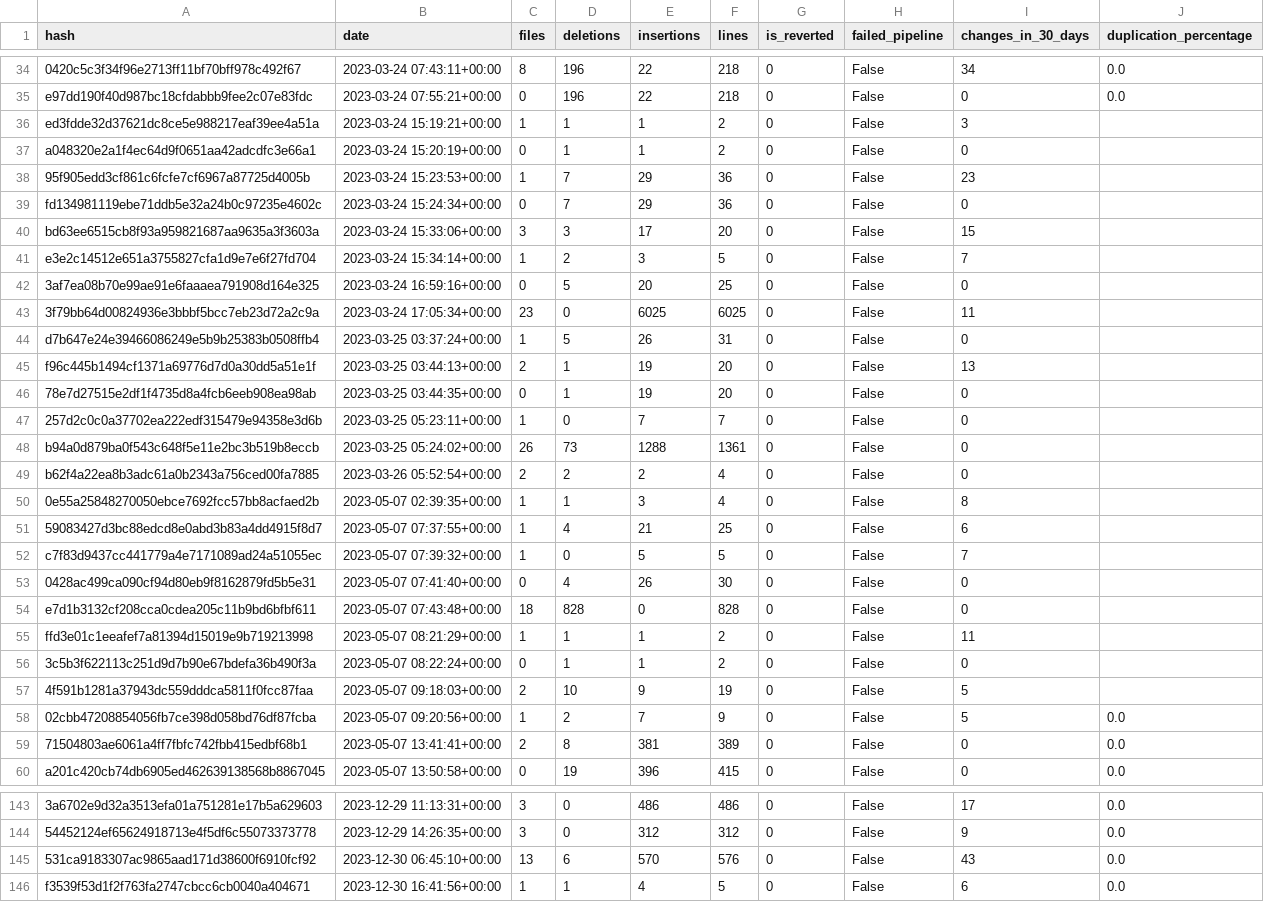
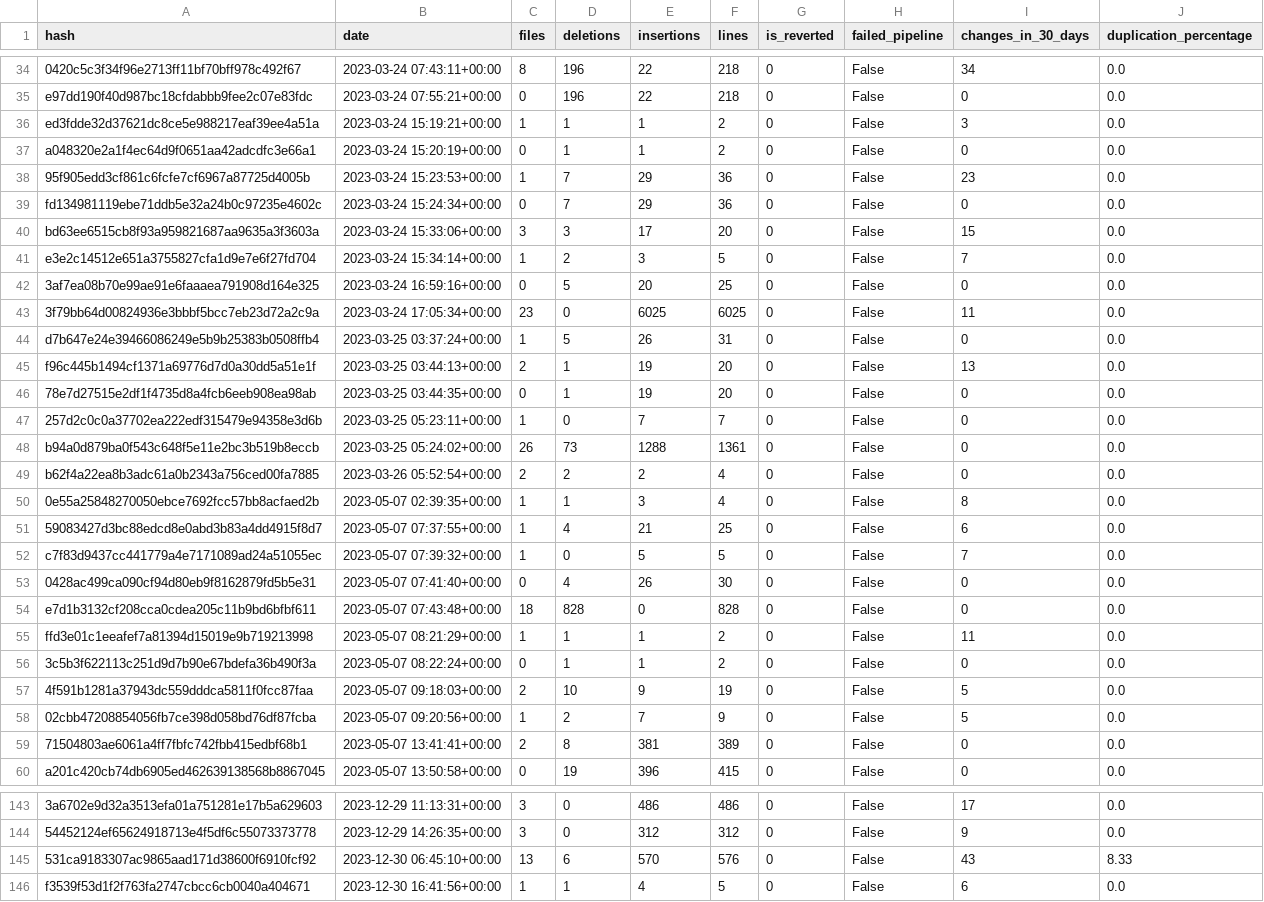
Before and after one commit to elinsbe/software_analytics, a CSV file: csv/cs/ChatdollKit/with_outliers_no_ai.csv, drawn as a sheet; only a part is shown, gaps mark what is left out; the diff covers the shown part only; the diff names each change by its address in the sheet, - before the commit and + after, or states it on an @@ line.

```diff
--- a/csv/cs/ChatdollKit/with_outliers_no_ai.csv
+++ b/csv/cs/ChatdollKit/with_outliers_no_ai.csv
-J36:J57 (duplication_percentage): (empty)
+J36:J57 (duplication_percentage): 0.0
-J145 (duplication_percentage): 0.0
+J145 (duplication_percentage): 8.33
```
Also changed, not shown: 25 edited cells elsewhere in this file, csv/cs/ChatdollKit/cleaned_dataset_AI.csv, csv/cs/ChatdollKit/cleaned_dataset_nonAI.csv, 5 other files.
